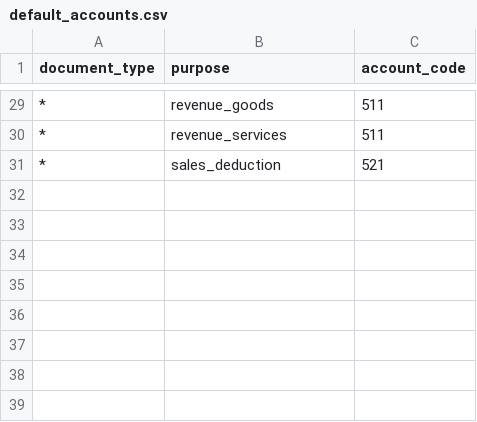
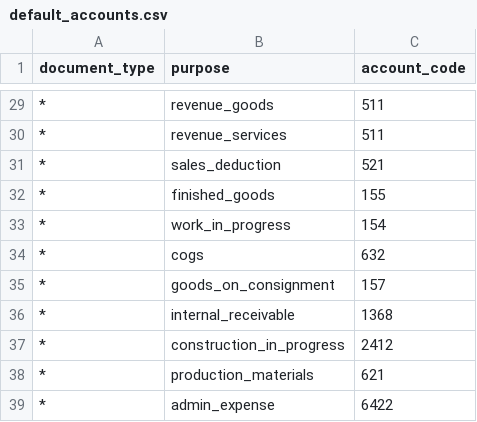
Before and after one commit to vieterp/ket.konek.vn, a CSV file: server/src/ket/kernel/config/packages/data/tt99/default_accounts.csv, drawn as a sheet; only a part is shown, gaps mark what is left out.

```diff
--- a/server/src/ket/kernel/config/packages/data/tt99/default_accounts.csv
+++ b/server/src/ket/kernel/config/packages/data/tt99/default_accounts.csv
@@ -31 +31,9 @@ document_type,purpose,account_code
 *,sales_deduction,521
+*,finished_goods,155
+*,work_in_progress,154
+*,cogs,632
+*,goods_on_consignment,157
+*,internal_receivable,1368
+*,construction_in_progress,2412
+*,production_materials,621
+*,admin_expense,6422
```
Also changed, not shown: server/src/ket/kernel/config/packages/data/tt133/accounts.csv, server/src/ket/kernel/config/packages/data/tt133/auto_posting_rules.csv, 48 other files.
